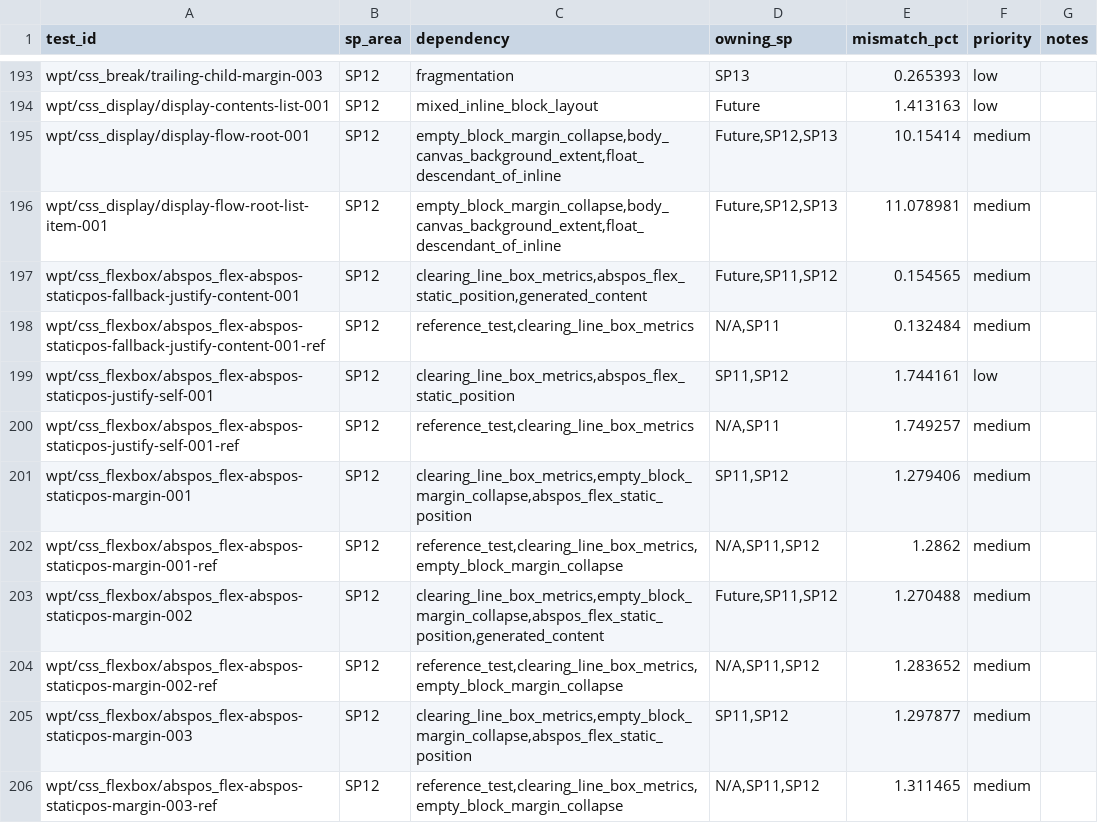
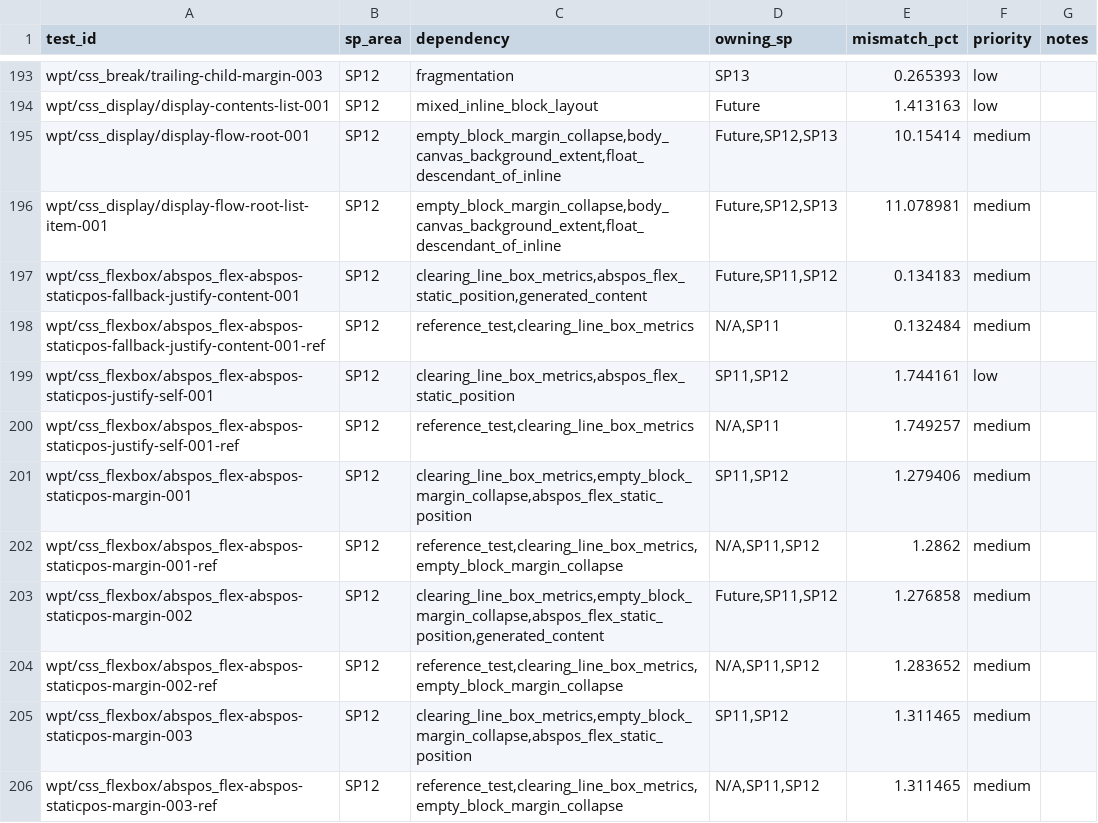
Before and after one commit to zhuowcui/open-ui, a CSV file: tools/accountability/data/sp12_5_deferred.csv, drawn as a sheet; only a part is shown, gaps mark what is left out.

```diff
--- a/tools/accountability/data/sp12_5_deferred.csv
+++ b/tools/accountability/data/sp12_5_deferred.csv
@@ -196,3 +196,3 @@ wpt/css_display/display-flow-root-001,SP12,"empty_block_margin_collapse,body_can
 wpt/css_display/display-flow-root-list-item-001,SP12,"empty_block_margin_collapse,body_canvas_background_extent,float_descendant_of_inline","Future,SP12,SP13",11.078981,medium,
-wpt/css_flexbox/abspos_flex-abspos-staticpos-fallback-justify-content-001,SP12,"clearing_line_box_metrics,abspos_flex_static_position,generated_content","Future,SP11,SP12",0.154565,medium,
+wpt/css_flexbox/abspos_flex-abspos-staticpos-fallback-justify-content-001,SP12,"clearing_line_box_metrics,abspos_flex_static_position,generated_content","Future,SP11,SP12",0.134183,medium,
 wpt/css_flexbox/abspos_flex-abspos-staticpos-fallback-justify-content-001-ref,SP12,"reference_test,clearing_line_box_metrics","N/A,SP11",0.132484,medium,
@@ -202,5 +202,5 @@ wpt/css_flexbox/abspos_flex-abspos-staticpos-margin-001,SP12,"clearing_line_box_
 wpt/css_flexbox/abspos_flex-abspos-staticpos-margin-001-ref,SP12,"reference_test,clearing_line_box_metrics,empty_block_margin_collapse","N/A,SP11,SP12",1.2862,medium,
-wpt/css_flexbox/abspos_flex-abspos-staticpos-margin-002,SP12,"clearing_line_box_metrics,empty_block_margin_collapse,abspos_flex_static_position,generated_content","Future,SP11,SP12",1.270488,medium,
+wpt/css_flexbox/abspos_flex-abspos-staticpos-margin-002,SP12,"clearing_line_box_metrics,empty_block_margin_collapse,abspos_flex_static_position,generated_content","Future,SP11,SP12",1.276858,medium,
 wpt/css_flexbox/abspos_flex-abspos-staticpos-margin-002-ref,SP12,"reference_test,clearing_line_box_metrics,empty_block_margin_collapse","N/A,SP11,SP12",1.283652,medium,
-wpt/css_flexbox/abspos_flex-abspos-staticpos-margin-003,SP12,"clearing_line_box_metrics,empty_block_margin_collapse,abspos_flex_static_position","SP11,SP12",1.297877,medium,
+wpt/css_flexbox/abspos_flex-abspos-staticpos-margin-003,SP12,"clearing_line_box_metrics,empty_block_margin_collapse,abspos_flex_static_position","SP11,SP12",1.311465,medium,
 wpt/css_flexbox/abspos_flex-abspos-staticpos-margin-003-ref,SP12,"reference_test,clearing_line_box_metrics,empty_block_margin_collapse","N/A,SP11,SP12",1.311465,medium,
```
Also changed, not shown: docs/memory/index.tsv, tools/accountability/data/wpt_ported/wpt_css_flexbox_report.csv, 29 other files.
